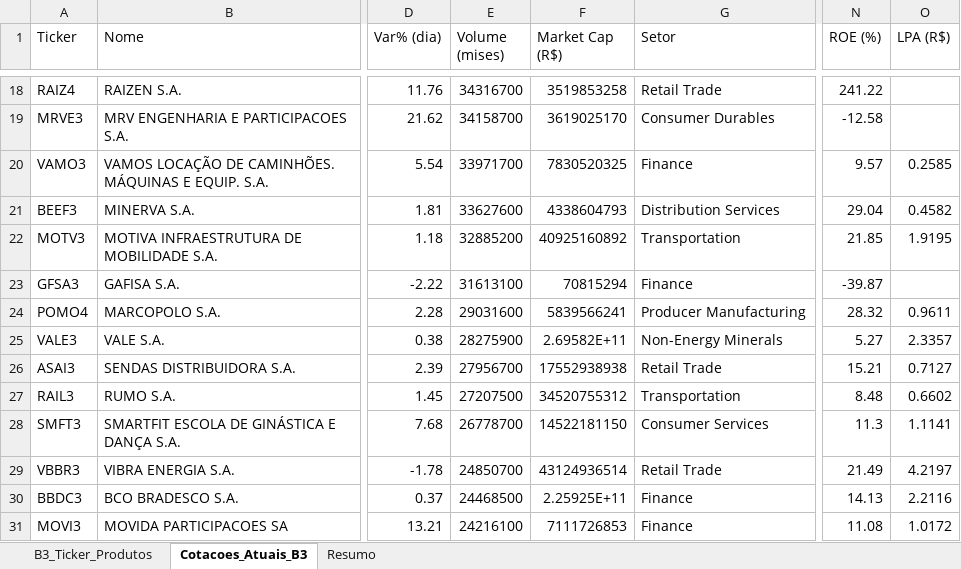
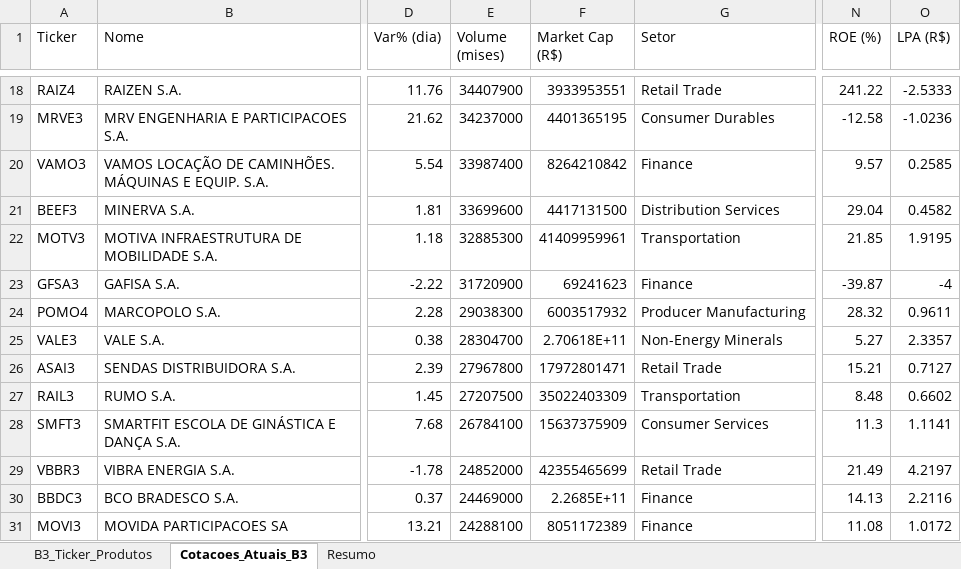
Before and after one commit to gratinomaster/dinheiro, an Excel workbook: b3_completo_fundamentos.xlsx, sheet Cotacoes_Atuais_B3, drawn as a sheet; only a part is shown, gaps mark what is left out; values as stored, in another font and other column widths than the file's, no borders; the diff covers the shown part only; the diff names each change by its address in the sheet, - before the commit and + after, or states it on an @@ line.

```diff
--- a/b3_completo_fundamentos.xlsx (sheet Cotacoes_Atuais_B3)
+++ b/b3_completo_fundamentos.xlsx (sheet Cotacoes_Atuais_B3)
-E18 (Volume (mises)): 34316700
+E18 (Volume (mises)): 34407900
-F18 (Market Cap (R$)): 3519853258
+F18 (Market Cap (R$)): 3933953551
-O18 (LPA (R$)): (empty)
+O18 (LPA (R$)): -2.5333
-E19 (Volume (mises)): 34158700
+E19 (Volume (mises)): 34237000
-F19 (Market Cap (R$)): 3619025170
+F19 (Market Cap (R$)): 4401365195
-O19 (LPA (R$)): (empty)
+O19 (LPA (R$)): -1.0236
-E20 (Volume (mises)): 33971700
+E20 (Volume (mises)): 33987400
-F20 (Market Cap (R$)): 7830520325
+F20 (Market Cap (R$)): 8264210842
-E21 (Volume (mises)): 33627600
+E21 (Volume (mises)): 33699600
-F21 (Market Cap (R$)): 4338604793
+F21 (Market Cap (R$)): 4417131500
-E22 (Volume (mises)): 32885200
+E22 (Volume (mises)): 32885300
-F22 (Market Cap (R$)): 40925160892
+F22 (Market Cap (R$)): 41409959961
-E23 (Volume (mises)): 31613100
+E23 (Volume (mises)): 31720900
-F23 (Market Cap (R$)): 70815294
+F23 (Market Cap (R$)): 69241623
-O23 (LPA (R$)): (empty)
+O23 (LPA (R$)): -4
-E24 (Volume (mises)): 29031600
+E24 (Volume (mises)): 29038300
-F24 (Market Cap (R$)): 5839566241
+F24 (Market Cap (R$)): 6003517932
-E25 (Volume (mises)): 28275900
+E25 (Volume (mises)): 28304700
-F25 (Market Cap (R$)): 2.69582E+11
+F25 (Market Cap (R$)): 2.70618E+11
-E26 (Volume (mises)): 27956700
+E26 (Volume (mises)): 27967800
-F26 (Market Cap (R$)): 17552938938
+F26 (Market Cap (R$)): 17972801471
-F27 (Market Cap (R$)): 34520755312
+F27 (Market Cap (R$)): 35022403309
-E28 (Volume (mises)): 26778700
+E28 (Volume (mises)): 26784100
-F28 (Market Cap (R$)): 14522181150
+F28 (Market Cap (R$)): 15637375909
-E29 (Volume (mises)): 24850700
+E29 (Volume (mises)): 24852000
-F29 (Market Cap (R$)): 43124936514
+F29 (Market Cap (R$)): 42355465699
-E30 (Volume (mises)): 24468500
+E30 (Volume (mises)): 24469000
-F30 (Market Cap (R$)): 2.25925E+11
+F30 (Market Cap (R$)): 2.2685E+11
-E31 (Volume (mises)): 24216100
+E31 (Volume (mises)): 24288100
-F31 (Market Cap (R$)): 7111726853
+F31 (Market Cap (R$)): 8051172389
```
Also changed, not shown: 7 added rows and 1900 edited cells elsewhere in this sheet, sheet Resumo.
